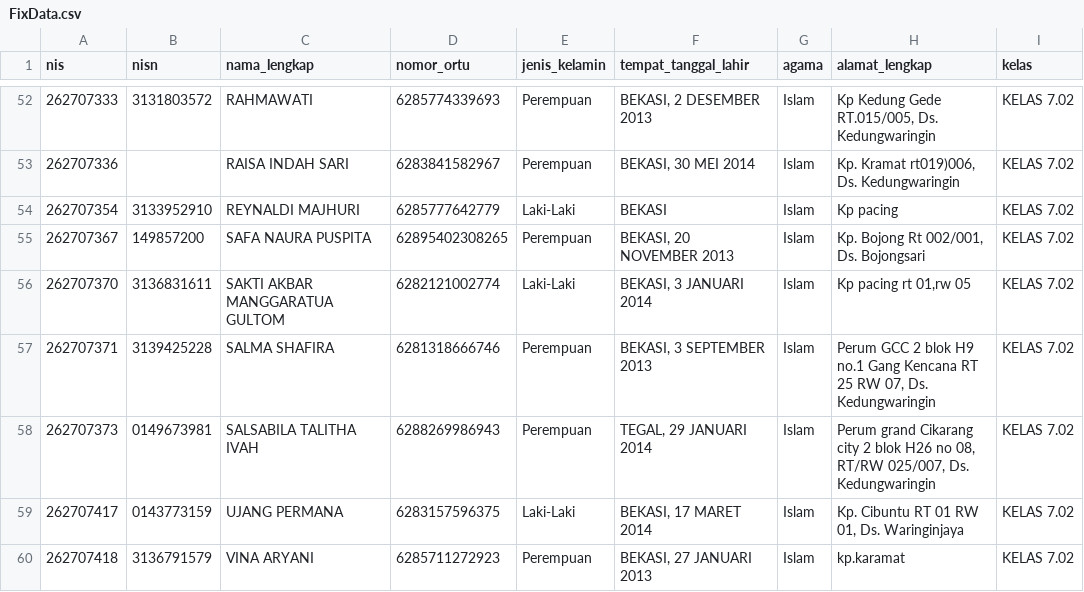
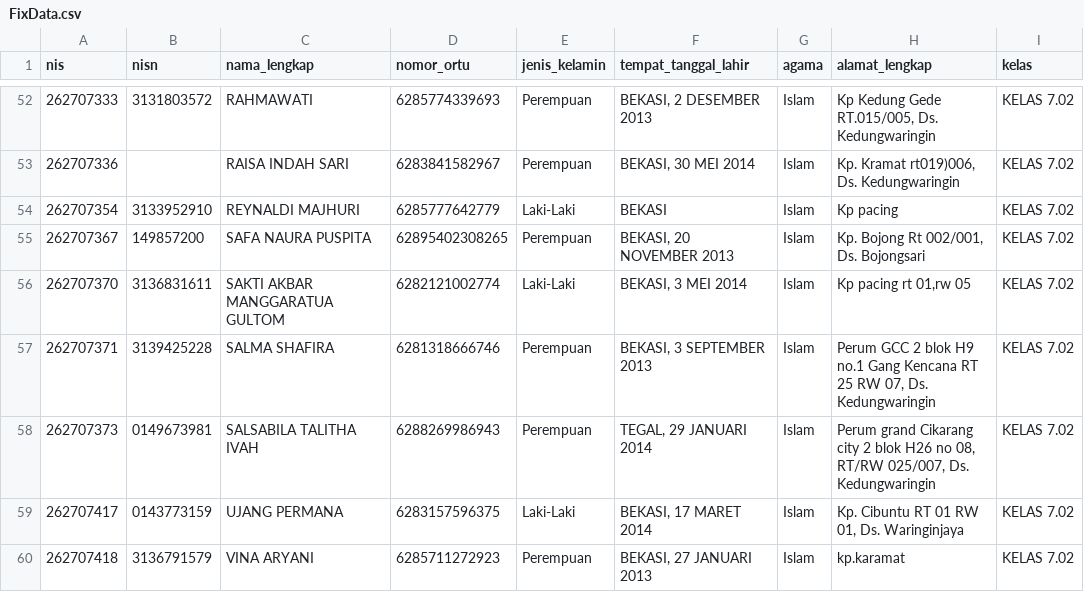
Before and after one commit to devporcalabs/kartusiswasmpkdw, a CSV file: FixData.csv, drawn as a sheet; only a part is shown, gaps mark what is left out.

Commit message:
Update birth month for Sakti Akbar Manggaratua Gultom (7.02) to May

```diff
--- a/FixData.csv
+++ b/FixData.csv
@@ -55,3 +55,3 @@ nis,nisn,nama_lengkap,nomor_ortu,jenis_kelamin,tempat_tanggal_lahir,agama,alamat
 262707367,149857200,"SAFA NAURA PUSPITA",62895402308265,Perempuan,"BEKASI, 20 NOVEMBER 2013",Islam,"Kp. Bojong Rt 002/001, Ds. Bojongsari","KELAS 7.02"
-262707370,3136831611,"SAKTI AKBAR MANGGARATUA GULTOM",6282121002774,Laki-Laki,"BEKASI, 3 JANUARI 2014",Islam,"Kp pacing rt 01,rw 05","KELAS 7.02"
+262707370,3136831611,"SAKTI AKBAR MANGGARATUA GULTOM",6282121002774,Laki-Laki,"BEKASI, 3 MEI 2014",Islam,"Kp pacing rt 01,rw 05","KELAS 7.02"
 262707371,3139425228,"SALMA SHAFIRA",6281318666746,Perempuan,"BEKASI, 3 SEPTEMBER 2013",Islam,"Perum GCC 2 blok H9 no.1 Gang Kencana RT 25 RW 07, Ds. Kedungwaringin","KELAS 7.02"
```
